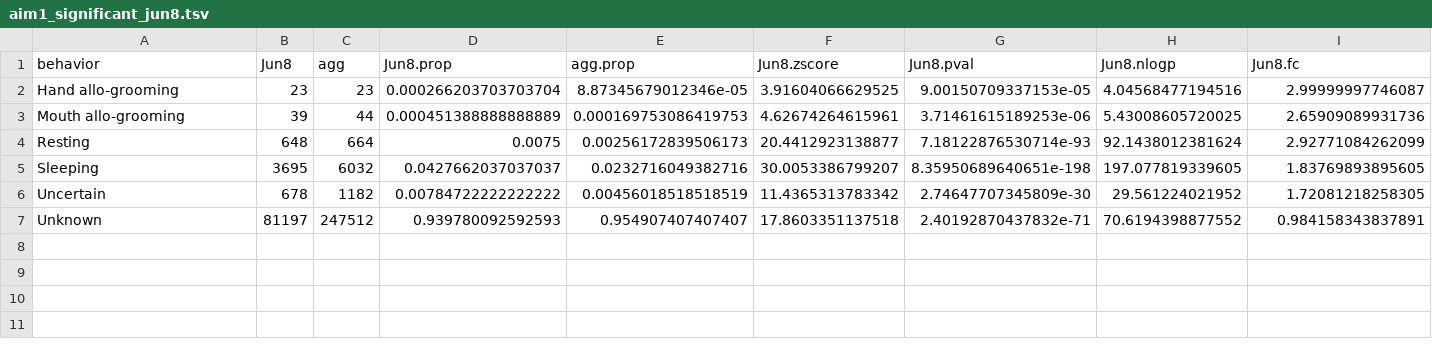
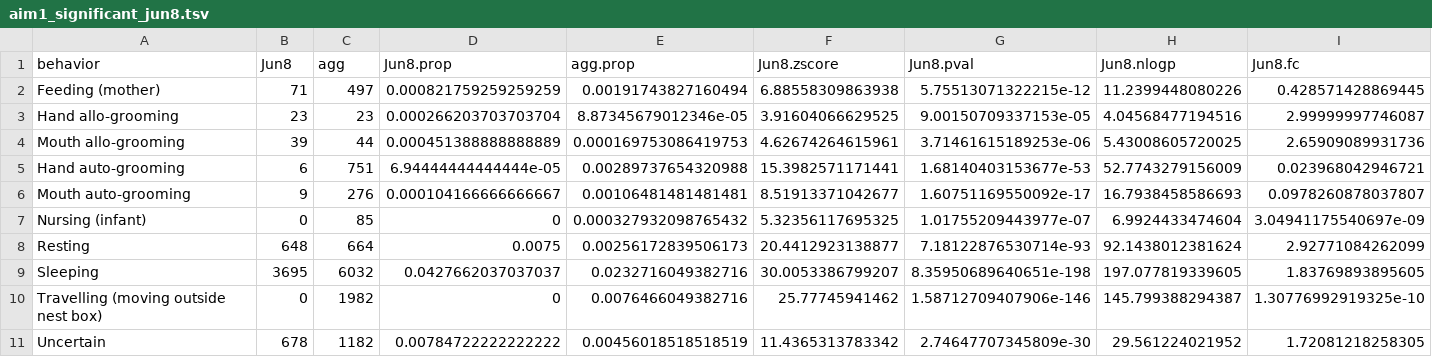
Before and after one commit to hallep/Paciulli-MIB, a TSV file: analysis/aim1/aim1_significant_jun8.tsv, drawn as a sheet; only a part is shown; removed rows and columns are numbered as before the commit, all else as after; rows hold the shown columns only; the diff names each change by its address in the sheet, - before the commit and + after, or states it on an @@ line.

```diff
--- a/analysis/aim1/aim1_significant_jun8.tsv
+++ b/analysis/aim1/aim1_significant_jun8.tsv
+row 2: Feeding (mother) | 71 | 497 | 0.000821759259259259 | 0.00191743827160494 | 6.88558309863938 | 5.75513071322215e-12 | 11.2399448080226 | 0.428571428869445
+row 5: Hand auto-grooming | 6 | 751 | 6.94444444444444e-05 | 0.00289737654320988 | 15.3982571171441 | 1.68140403153677e-53 | 52.7743279156009 | 0.023968042946721
+row 6: Mouth auto-grooming | 9 | 276 | 0.000104166666666667 | 0.00106481481481481 | 8.51913371042677 | 1.60751169550092e-17 | 16.7938458586693 | 0.0978260878037807
+row 7: Nursing (infant) | 0 | 85 | 0 | 0.000327932098765432 | 5.32356117695325 | 1.01755209443977e-07 | 6.9924433474604 | 3.04941175540697e-09
+row 10: Travelling (moving outside nest box) | 0 | 1982 | 0 | 0.0076466049382716 | 25.77745941462 | 1.58712709407906e-146 | 145.799388294387 | 1.30776992919325e-10
-row 7: Unknown | 81197 | 247512 | 0.939780092592593 | 0.954907407407407 | 17.8603351137518 | 2.40192870437832e-71 | 70.6194398877552 | 0.984158343837891
```
Also changed, not shown: analysis/aim1/aim1_significant_jun6.tsv, analysis/aim1/aim1_significant_jun7.tsv, 9 other files.
